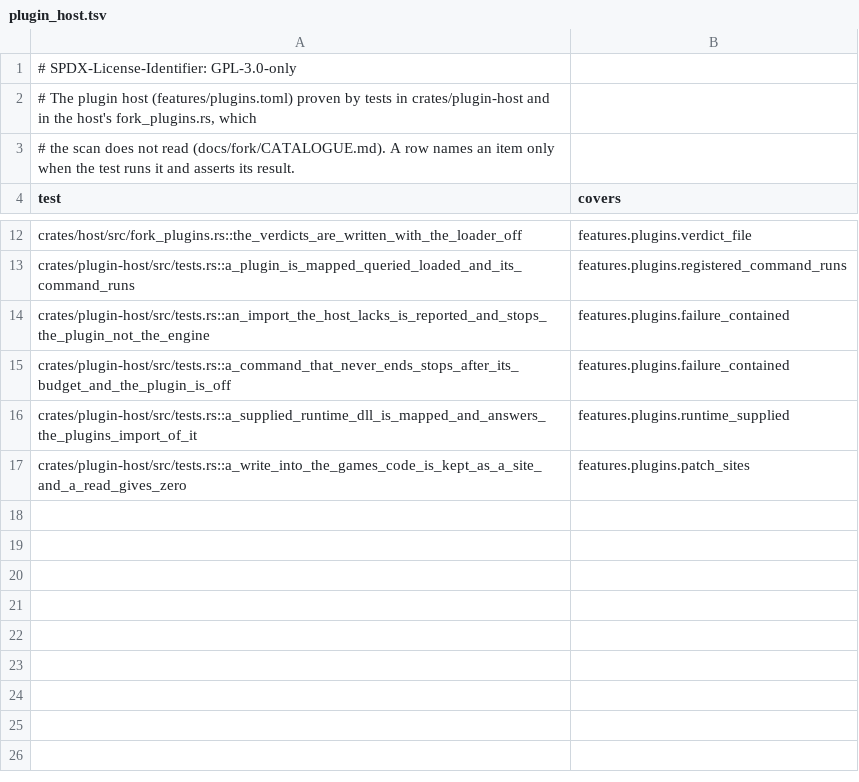
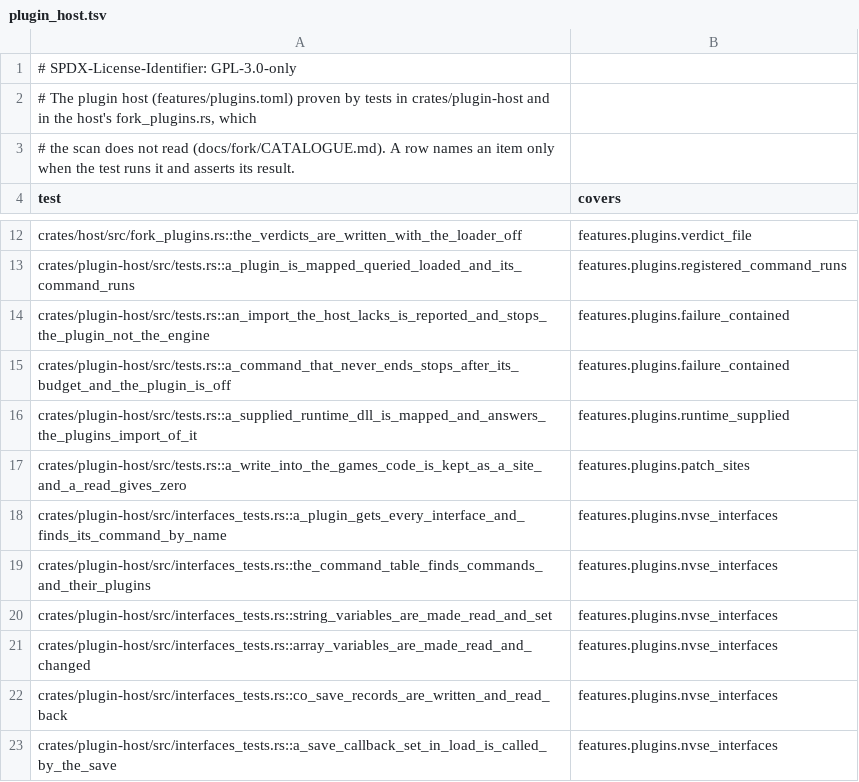
Before and after one commit to JorisJonkers-dev/nv-rs, a TSV file: .fork/catalogue/covers.d/plugin_host.tsv, drawn as a sheet; only a part is shown, gaps mark what is left out.

Commit message:
feat(plugin-host): QueryInterface answers the NVSE interfaces 0, 1 and 3 to 9
Serialization, console, command table, string and array variables, script,
data, event manager and logging tables, backed by the nvse crate. A slot not
built yet stops the call and names itself instead of a null read.

```diff
--- a/.fork/catalogue/covers.d/plugin_host.tsv
+++ b/.fork/catalogue/covers.d/plugin_host.tsv
@@ -17 +17,7 @@ crates/plugin-host/src/tests.rs::a_supplied_runtime_dll_is_mapped_and_answers_th
 crates/plugin-host/src/tests.rs::a_write_into_the_games_code_is_kept_as_a_site_and_a_read_gives_zero	features.plugins.patch_sites
+crates/plugin-host/src/interfaces_tests.rs::a_plugin_gets_every_interface_and_finds_its_command_by_name	features.plugins.nvse_interfaces
+crates/plugin-host/src/interfaces_tests.rs::the_command_table_finds_commands_and_their_plugins	features.plugins.nvse_interfaces
+crates/plugin-host/src/interfaces_tests.rs::string_variables_are_made_read_and_set	features.plugins.nvse_interfaces
+crates/plugin-host/src/interfaces_tests.rs::array_variables_are_made_read_and_changed	features.plugins.nvse_interfaces
+crates/plugin-host/src/interfaces_tests.rs::co_save_records_are_written_and_read_back	features.plugins.nvse_interfaces
+crates/plugin-host/src/interfaces_tests.rs::a_save_callback_set_in_load_is_called_by_the_save	features.plugins.nvse_interfaces
```
Also changed, not shown: 5 other files.
